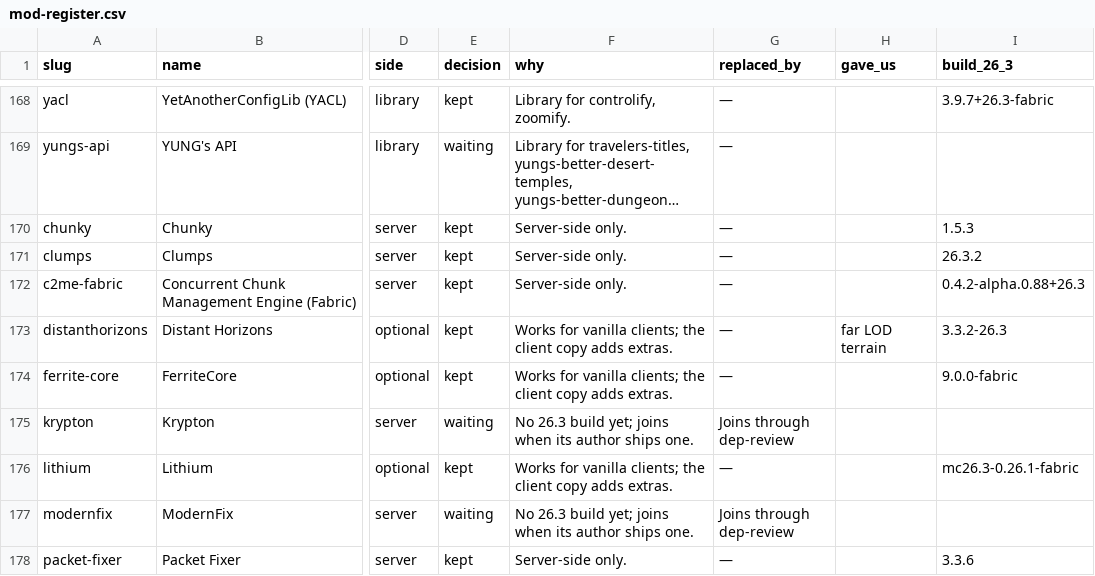
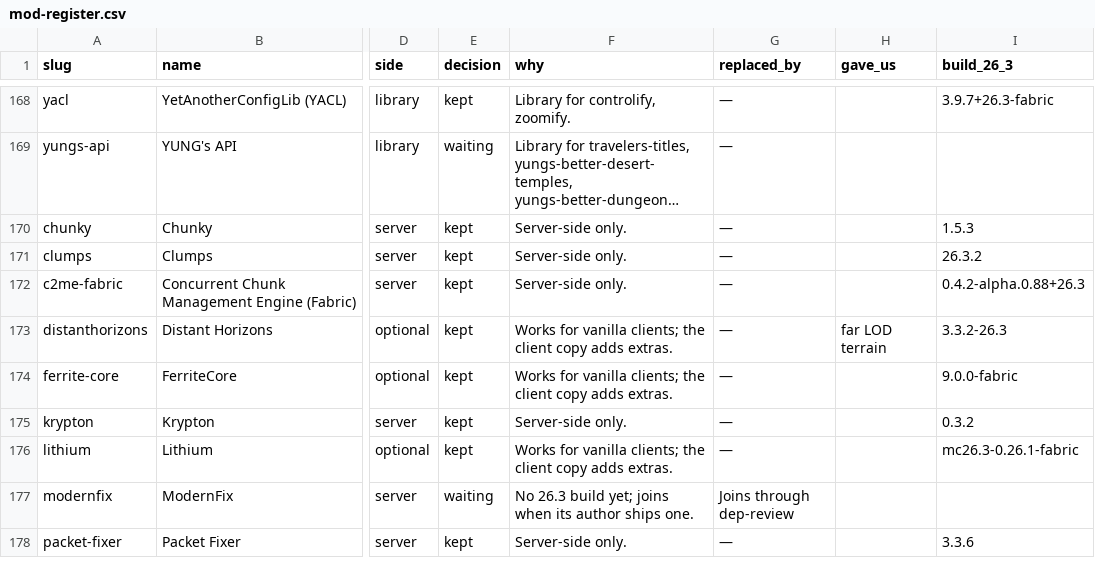
Before and after one commit to piprees/minecraft-server-template, a CSV file: docs/design/rebuild-26/mod-register.csv, drawn as a sheet; only a part is shown, gaps mark what is left out; long unchanged cells end in …; the diff covers the shown part only; the diff names each change by its address in the sheet, - before the commit and + after, or states it on an @@ line.

```diff
--- a/docs/design/rebuild-26/mod-register.csv
+++ b/docs/design/rebuild-26/mod-register.csv
-E175 (decision): waiting
+E175 (decision): kept
-F175 (why): No 26.3 build yet; joins when its author ships one.
+F175 (why): Server-side only.
-G175 (replaced_by): Joins through dep-review
+G175 (replaced_by): —
-I175 (build_26_3): (empty)
+I175 (build_26_3): 0.3.2
```
Also changed, not shown: 6 added rows and 59 edited cells elsewhere in this file, 38 other files.
